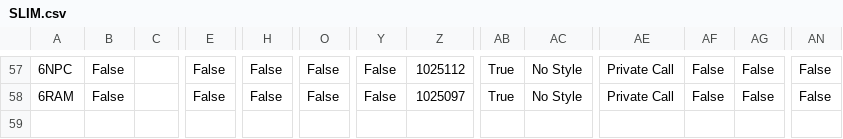
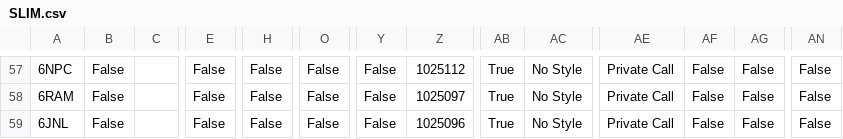
Before and after one commit to tombolptt/file_csv, a CSV file: SLIM.csv, drawn as a sheet; only a part is shown, gaps mark what is left out; rows hold the shown columns only; the diff names each change by its address in the sheet, - before the commit and + after, or states it on an @@ line.

Commit message:
Update kontak SLIM.csv otomatis via Aplikasi

```diff
--- a/SLIM.csv
+++ b/SLIM.csv
+row 59: 6JNL | False |  | False | False | False | False | 1025096 | True | No Style | Private Call | False | False | False
```
